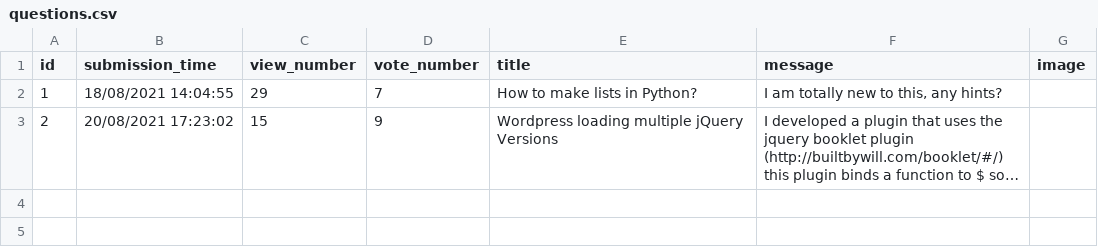
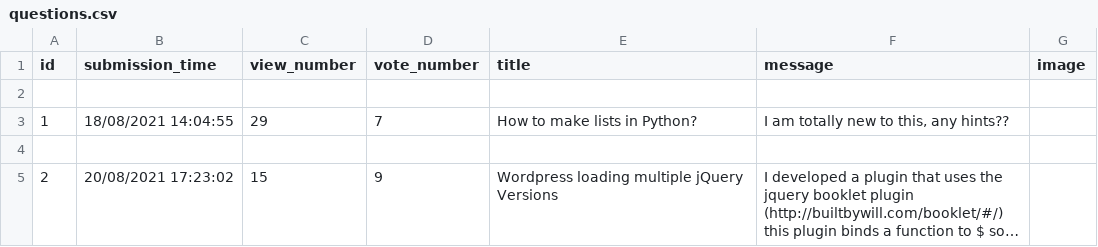
Before and after one commit to Therion95/Ask-mate, a CSV file: data/questions.csv, drawn as a sheet; long unchanged cells end in …; addresses are those after the commit; the diff names each change by its address in the sheet, - before the commit and + after, or states it on an @@ line.

```diff
--- a/data/questions.csv
+++ b/data/questions.csv
+row 2: (empty)
-F3 (message): I am totally new to this, any hints?
+F3 (message): I am totally new to this, any hints??
+row 4: (empty)
```
Also changed, not shown: 5 other files.
